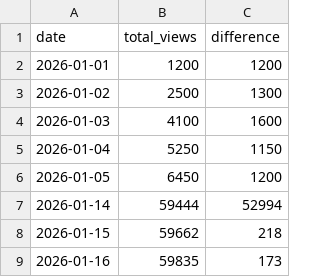
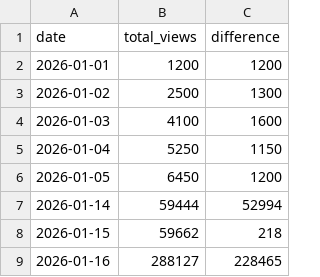
Before and after one commit to tonyler/cyber, a CSV file: database/monthly_views/2026-01-views.csv, drawn as a sheet.

```diff
--- a/database/monthly_views/2026-01-views.csv
+++ b/database/monthly_views/2026-01-views.csv
@@ -8,2 +8,2 @@ date,total_views,difference
 2026-01-15,59662,218
-2026-01-16,59835,173
+2026-01-16,288127,228465
```
Also changed, not shown: database/members.csv, 20 other files.
